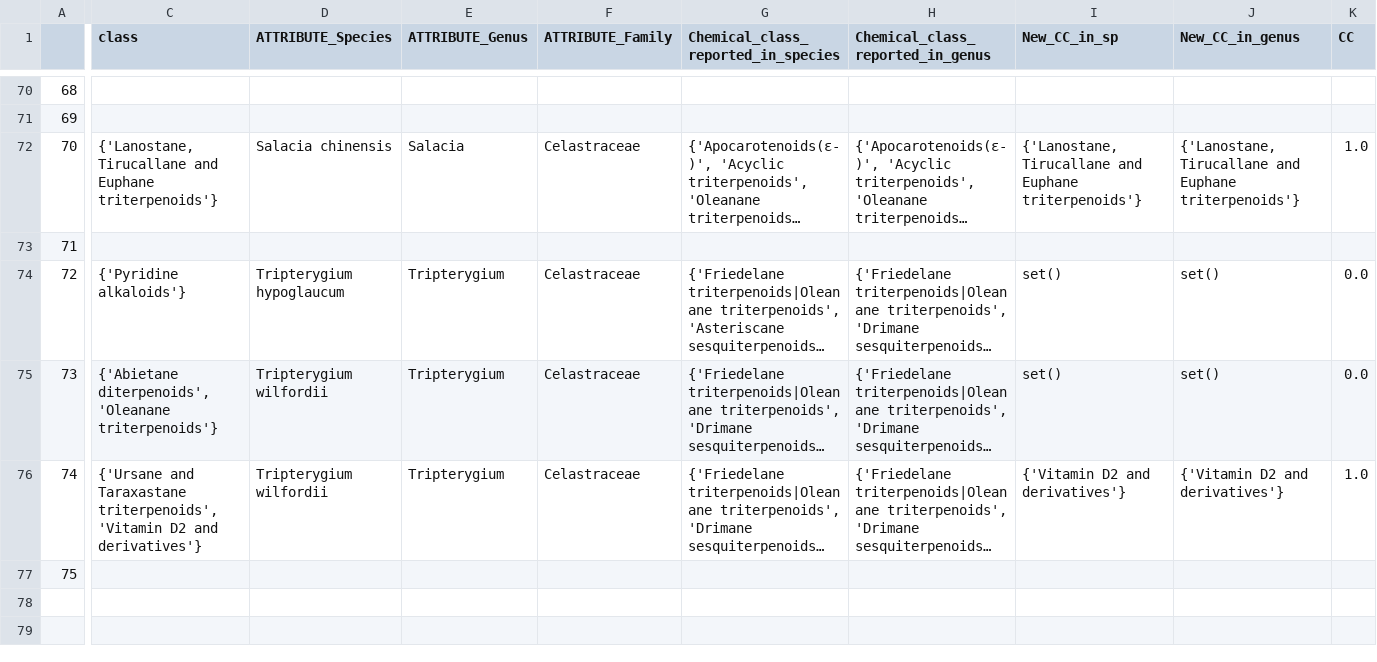
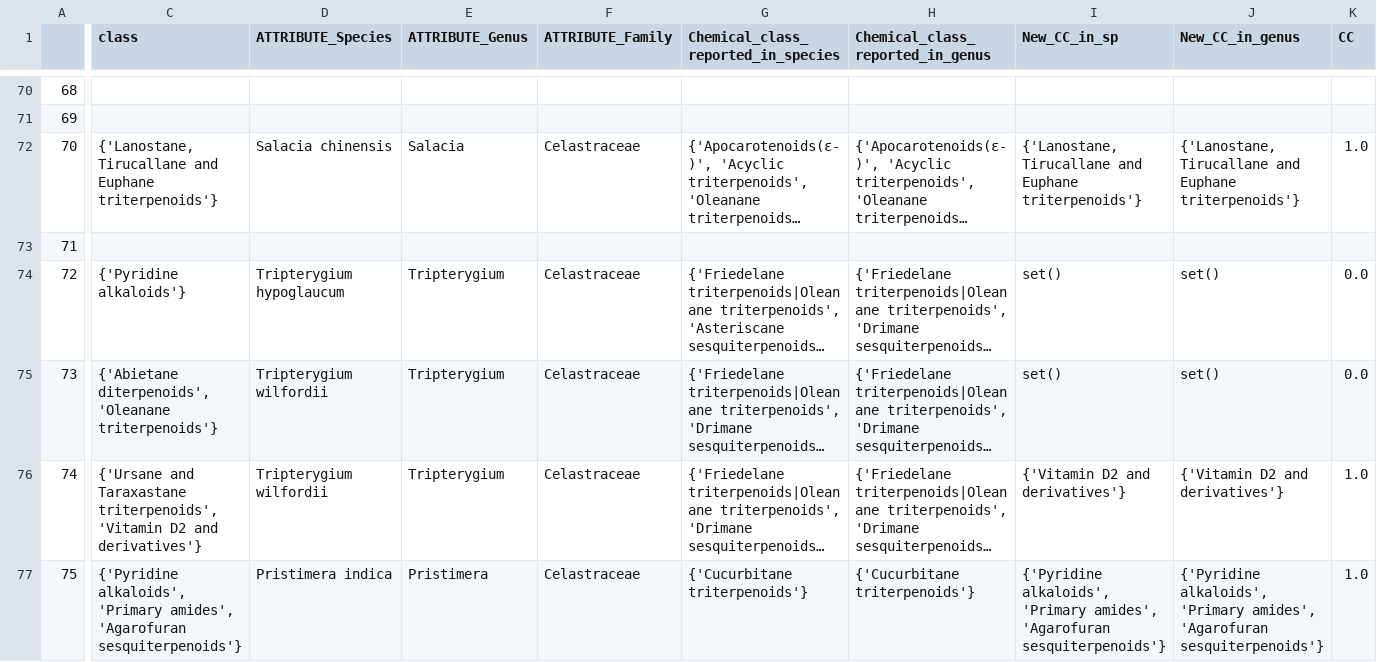
Before and after one commit to luigiquiros/inventa, a TSV file: data_out/CC_results.tsv, drawn as a sheet; only a part is shown, gaps mark what is left out; long unchanged cells end in …; the diff names each change by its address in the sheet, - before the commit and + after, or states it on an @@ line.

```diff
--- a/data_out/CC_results.tsv
+++ b/data_out/CC_results.tsv
-C77 (class): (empty)
+C77 (class): {'Pyridine alkaloids', 'Primary amides', 'Agarofuran sesquiterpenoids'}
-D77 (ATTRIBUTE_Species): (empty)
+D77 (ATTRIBUTE_Species): Pristimera indica
-E77 (ATTRIBUTE_Genus): (empty)
+E77 (ATTRIBUTE_Genus): Pristimera
-F77 (ATTRIBUTE_Family): (empty)
+F77 (ATTRIBUTE_Family): Celastraceae
-G77: (empty)
+G77: {'Cucurbitane triterpenoids'}
-H77 (Chemical_class_reported_in_genus): (empty)
+H77 (Chemical_class_reported_in_genus): {'Cucurbitane triterpenoids'}
-I77 (New_CC_in_sp): (empty)
+I77 (New_CC_in_sp): {'Pyridine alkaloids', 'Primary amides', 'Agarofuran sesquiterpenoids'}
-J77 (New_CC_in_genus): (empty)
+J77 (New_CC_in_genus): {'Pyridine alkaloids', 'Primary amides', 'Agarofuran sesquiterpenoids'}
-K77 (CC): (empty)
+K77 (CC): 1.0
```
Also changed, not shown: data/Celastraceae_Set_metadata_pos.tsv, data_out/FC_results.tsv, 11 other files.
